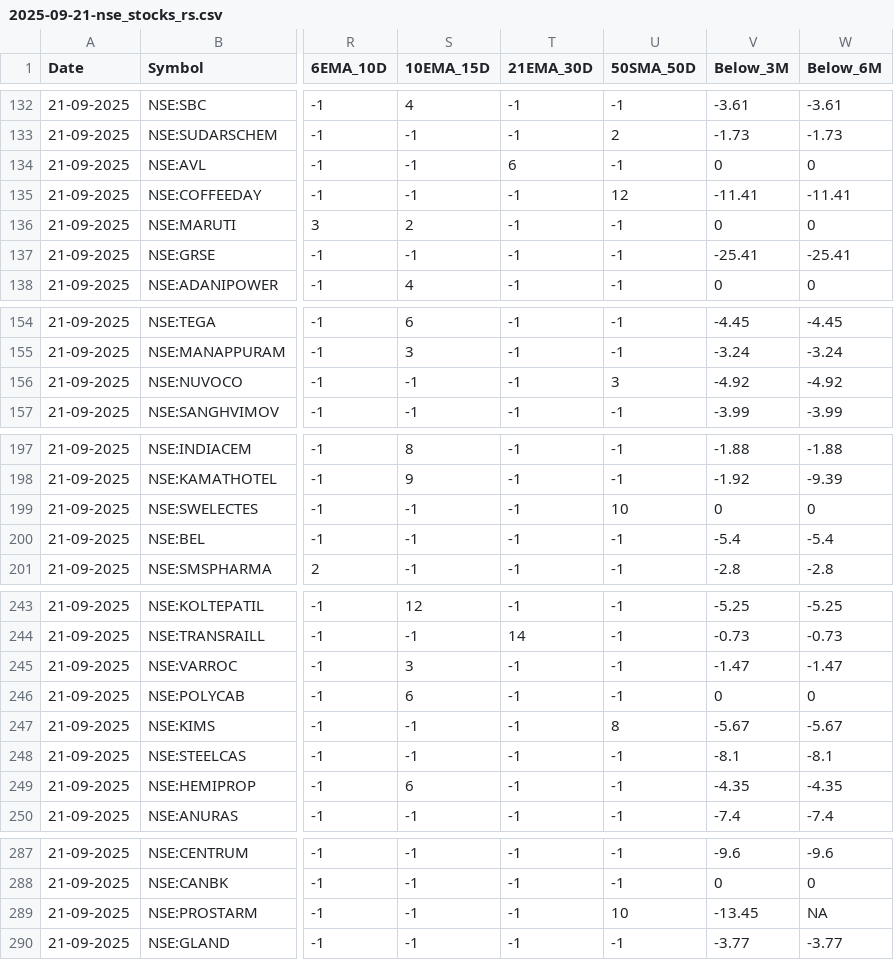
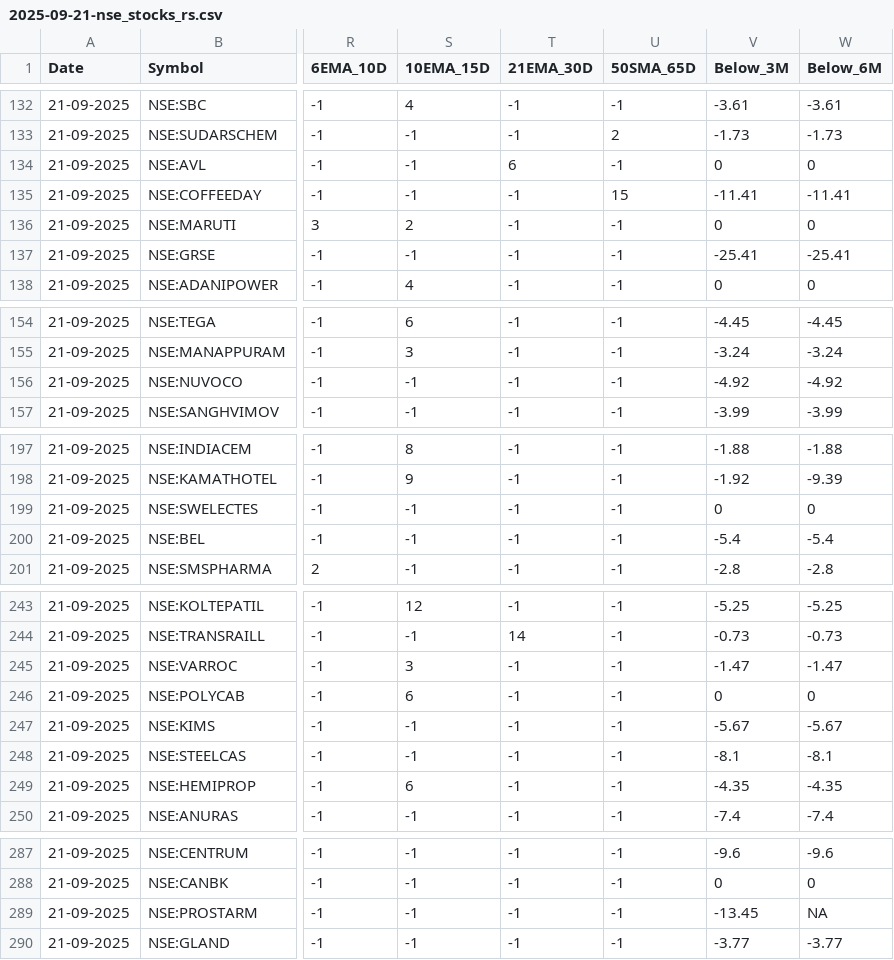
Before and after one commit to tanejahimanshu/Trading, a CSV file: 2025-09-21-nse_stocks_rs.csv, drawn as a sheet; only a part is shown, gaps mark what is left out; the diff covers the shown part only; the diff names each change by its address in the sheet, - before the commit and + after, or states it on an @@ line.

```diff
--- a/2025-09-21-nse_stocks_rs.csv
+++ b/2025-09-21-nse_stocks_rs.csv
-U1: 50SMA_50D
+U1: 50SMA_65D
-U135 (50SMA_65D): 12
+U135 (50SMA_65D): 15
-U156 (50SMA_65D): 3
+U156 (50SMA_65D): -1
-U199 (50SMA_65D): 10
+U199 (50SMA_65D): -1
-U247 (50SMA_65D): 8
+U247 (50SMA_65D): -1
-U289 (50SMA_65D): 10
+U289 (50SMA_65D): -1
```
Also changed, not shown: 18 edited cells elsewhere in this file.
